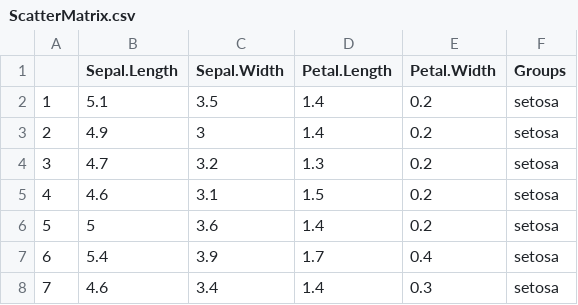
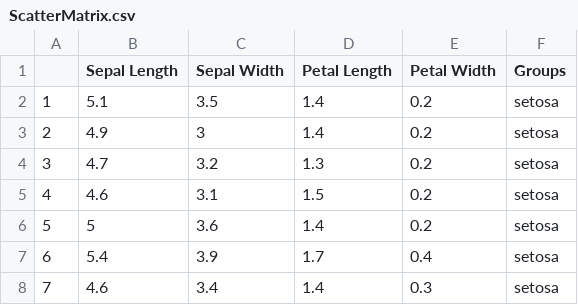
Before and after one commit to akram-mohammed/Helikar, a CSV file: inst/www/data/ScatterMatrix.csv, drawn as a sheet; only a part is shown; the diff names each change by its address in the sheet, - before the commit and + after, or states it on an @@ line.

```diff
--- a/inst/www/data/ScatterMatrix.csv
+++ b/inst/www/data/ScatterMatrix.csv
-B1: Sepal.Length
+B1: Sepal Length
-C1: Sepal.Width
+C1: Sepal Width
-D1: Petal.Length
+D1: Petal Length
-E1: Petal.Width
+E1: Petal Width
```
Also changed, not shown: 9 other files.
